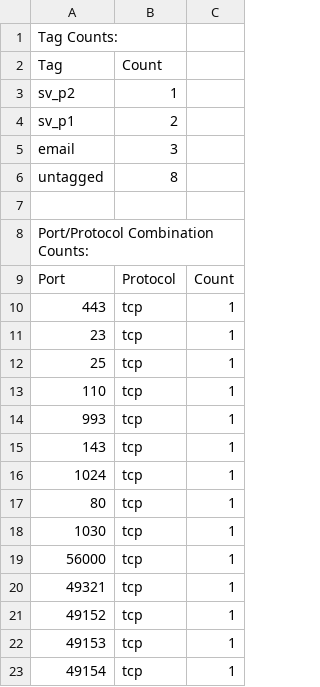
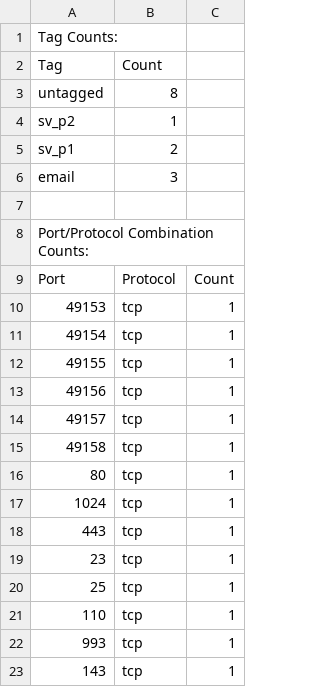
Before and after one commit to EshwarCVS/ILLUMIO-CODING-EXERCISE, a CSV file: output.csv, drawn as a sheet.

```diff
--- a/output.csv
+++ b/output.csv
@@ -2,2 +2,3 @@ Tag Counts:
 Tag,Count
+untagged,8
 sv_p2,1
@@ -5,3 +6,2 @@ sv_p1,2
 email,3
-untagged,8
 
@@ -9,2 +9,10 @@ Port/Protocol Combination Counts:
 Port,Protocol,Count
+49153,tcp,1
+49154,tcp,1
+49155,tcp,1
+49156,tcp,1
+49157,tcp,1
+49158,tcp,1
+80,tcp,1
+1024,tcp,1
 443,tcp,1
@@ -15,9 +23 @@ Port,Protocol,Count
 143,tcp,1
-1024,tcp,1
-80,tcp,1
-1030,tcp,1
-56000,tcp,1
-49321,tcp,1
-49152,tcp,1
-49153,tcp,1
-49154,tcp,1
```
Also changed, not shown: 4 other files.
